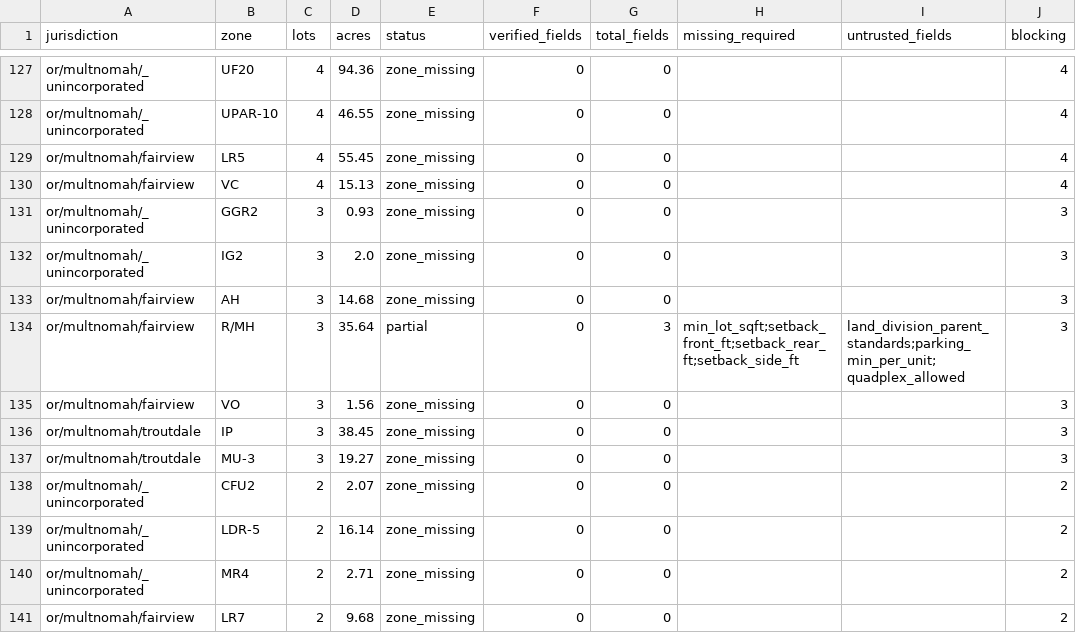
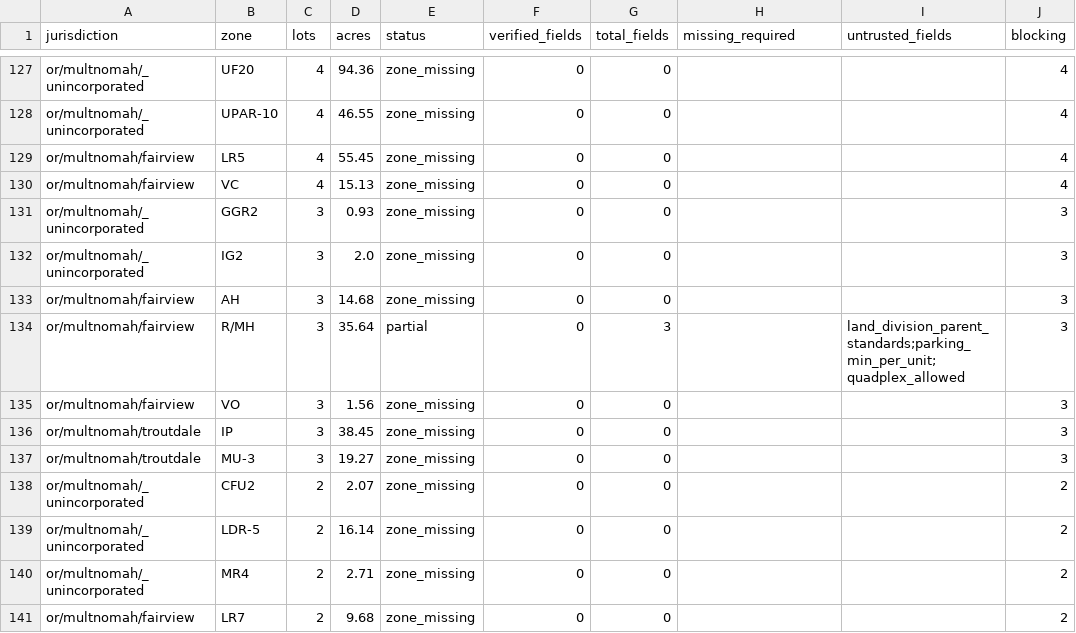
Before and after one commit to hahmlet/vicinitideals, a CSV file: data/flats/coverage.csv, drawn as a sheet; only a part is shown, gaps mark what is left out; the diff covers the shown part only.

```diff
--- a/data/flats/coverage.csv
+++ b/data/flats/coverage.csv
@@ -133,3 +133,3 @@ or/multnomah/_unincorporated,IG2,3,2.0,zone_missing,0,0,,,3
 or/multnomah/fairview,AH,3,14.68,zone_missing,0,0,,,3
-or/multnomah/fairview,R/MH,3,35.64,partial,0,3,min_lot_sqft;setback_front_ft;setback_rear_ft;setback_side_ft,land_division_parent_standards;parking_min_per_unit;quadplex_allowed,3
+or/multnomah/fairview,R/MH,3,35.64,partial,0,3,,land_division_parent_standards;parking_min_per_unit;quadplex_allowed,3
 or/multnomah/fairview,VO,3,1.56,zone_missing,0,0,,,3
```
Also changed, not shown: 6 edited cells elsewhere in this file, 2 other files.
